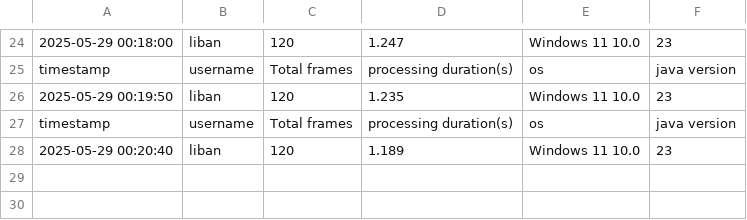
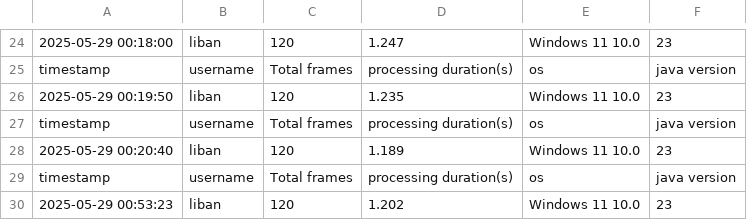
Before and after one commit to brittLiban/centroid-finder, a CSV file: server/performance_log.csv, drawn as a sheet; only a part is shown, gaps mark what is left out; the diff names each change by its address in the sheet, - before the commit and + after, or states it on an @@ line.

```diff
--- a/server/performance_log.csv
+++ b/server/performance_log.csv
+row 29: timestamp | username | Total frames | processing duration(s) | os | java version
+row 30: 2025-05-29 00:53:23 | liban | 120 | 1.202 | Windows 11 10.0 | 23
```
Also changed, not shown: 7 other files.
